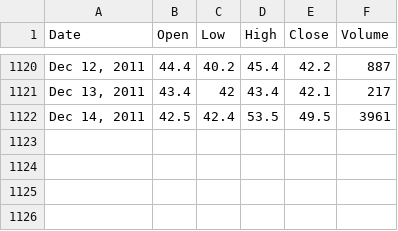
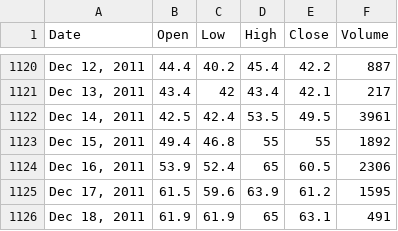
Before and after one commit to rrenaud/election-market-news-predict, a CSV file: intrade_data/romney.csv, drawn as a sheet; only a part is shown, gaps mark what is left out; the diff names each change by its address in the sheet, - before the commit and + after, or states it on an @@ line.

Commit message:
updated intrade data

```diff
--- a/intrade_data/romney.csv
+++ b/intrade_data/romney.csv
+row 1123: Dec 15, 2011 | 49.4 | 46.8 | 55 | 55 | 1892
+row 1124: Dec 16, 2011 | 53.9 | 52.4 | 65 | 60.5 | 2306
+row 1125: Dec 17, 2011 | 61.5 | 59.6 | 63.9 | 61.2 | 1595
+row 1126: Dec 18, 2011 | 61.9 | 61.9 | 65 | 63.1 | 491
```
Also changed, not shown: intrade_data/bachmann.csv, intrade_data/cain.csv, 4 other files.
